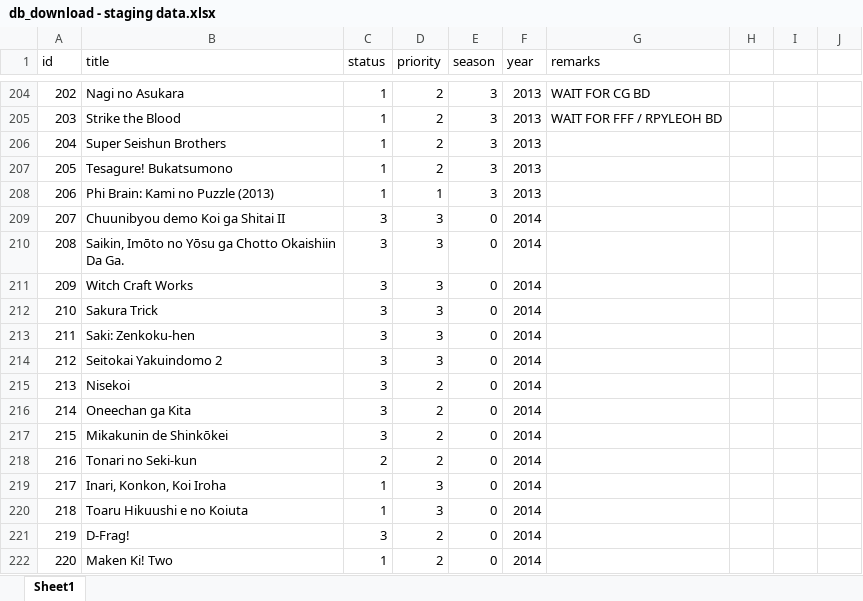
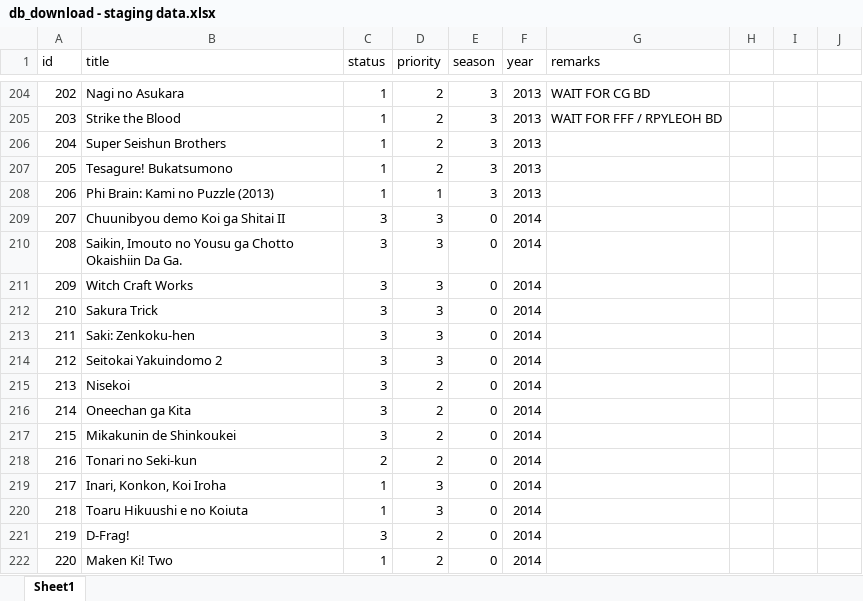
Before and after one commit to RinMinase/anidb-php, an Excel workbook: resources/database/data/downloads/db_download - staging data.xlsx, sheet Sheet1, drawn as a sheet; only a part is shown, gaps mark what is left out; values as stored, in another font and other column widths than the file's, no borders; the diff names each change by its address in the sheet, - before the commit and + after, or states it on an @@ line.

Commit message:
DATABASE: replaced non-latin characters, exported the updated version of the database

```diff
--- a/resources/database/data/downloads/db_download - staging data.xlsx (sheet Sheet1)
+++ b/resources/database/data/downloads/db_download - staging data.xlsx (sheet Sheet1)
-B210 (title): Saikin, Imōto no Yōsu ga Chotto…
+B210 (title): Saikin, Imouto no Yousu ga Chotto…
-B217 (title): Mikakunin de Shinkōkei
+B217 (title): Mikakunin de Shinkoukei
```
Also changed, not shown: 1 other file.
